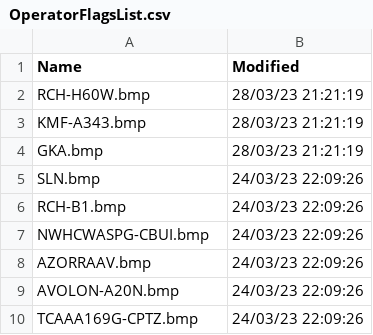
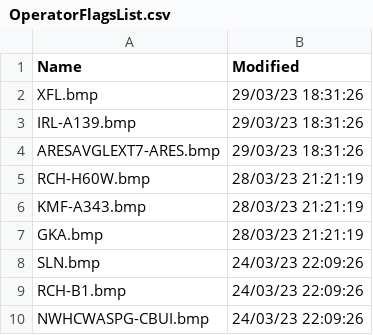
Before and after one commit to classicvalues/VRSOperatorFlags, a CSV file: OperatorFlagsList.csv, drawn as a sheet; only a part is shown; the shorter side is filled out with more unchanged rows; the diff names each change by its address in the sheet, - before the commit and + after, or states it on an @@ line.

```diff
--- a/OperatorFlagsList.csv
+++ b/OperatorFlagsList.csv
+row 2: XFL.bmp | 29/03/23 18:31:26
+row 3: IRL-A139.bmp | 29/03/23 18:31:26
+row 4: ARESAVGLEXT7-ARES.bmp | 29/03/23 18:31:26
```
Also changed, not shown: 1 other file.
